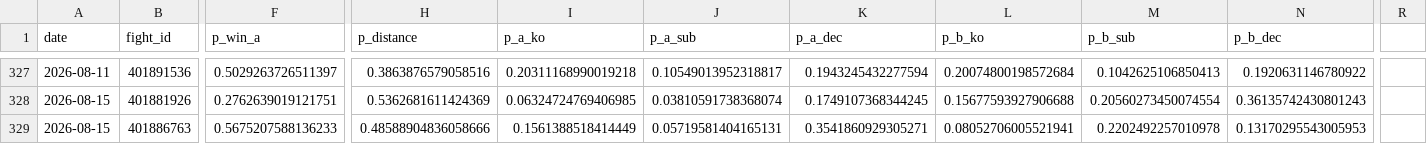
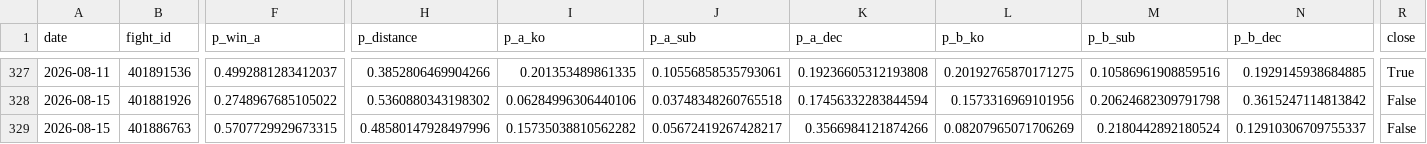
Before and after one commit to azcal/mbm-mma, a CSV file: logs/predictions.csv, drawn as a sheet; only a part is shown, gaps mark what is left out; the diff covers the shown part only; the diff names each change by its address in the sheet, - before the commit and + after, or states it on an @@ line.

```diff
--- a/logs/predictions.csv
+++ b/logs/predictions.csv
-R1: (empty)
+R1: close
-F327 (p_win_a): 0.5029263726511397
+F327 (p_win_a): 0.4992881283412037
-H327 (p_distance): 0.3863876579058516
+H327 (p_distance): 0.3852806469904266
-I327 (p_a_ko): 0.20311168990019218
+I327 (p_a_ko): 0.201353489861335
-J327 (p_a_sub): 0.10549013952318817
+J327 (p_a_sub): 0.10556858535793061
-K327 (p_a_dec): 0.1943245432277594
+K327 (p_a_dec): 0.19236605312193808
-L327 (p_b_ko): 0.20074800198572684
+L327 (p_b_ko): 0.20192765870171275
-M327 (p_b_sub): 0.1042625106850413
+M327 (p_b_sub): 0.10586961908859516
-N327 (p_b_dec): 0.1920631146780922
+N327 (p_b_dec): 0.1929145938684885
-R327 (close): (empty)
+R327 (close): True
-F328 (p_win_a): 0.2762639019121751
+F328 (p_win_a): 0.2748967685105022
-H328 (p_distance): 0.5362681611424369
+H328 (p_distance): 0.5360880343198302
-I328 (p_a_ko): 0.06324724769406985
+I328 (p_a_ko): 0.06284996306440106
-J328 (p_a_sub): 0.03810591738368074
+J328 (p_a_sub): 0.03748348260765518
-K328 (p_a_dec): 0.1749107368344245
+K328 (p_a_dec): 0.17456332283844594
-L328 (p_b_ko): 0.15677593927906688
+L328 (p_b_ko): 0.1573316969101956
-M328 (p_b_sub): 0.20560273450074554
+M328 (p_b_sub): 0.20624682309791798
-N328 (p_b_dec): 0.36135742430801243
+N328 (p_b_dec): 0.3615247114813842
-R328:R329 (close): (empty)
+R328:R329 (close): False
-F329 (p_win_a): 0.5675207588136233
+F329 (p_win_a): 0.5707729929673315
-H329 (p_distance): 0.48588904836058666
+H329 (p_distance): 0.48580147928497996
-I329 (p_a_ko): 0.1561388518414449
+I329 (p_a_ko): 0.15735038810562282
-J329 (p_a_sub): 0.05719581404165131
+J329 (p_a_sub): 0.05672419267428217
-K329 (p_a_dec): 0.3541860929305271
+K329 (p_a_dec): 0.3566984121874266
-L329 (p_b_ko): 0.08052706005521941
+L329 (p_b_ko): 0.08207965071706269
-M329 (p_b_sub): 0.2202492257010978
+M329 (p_b_sub): 0.2180442892180524
-N329 (p_b_dec): 0.13170295543005953
+N329 (p_b_dec): 0.12910306709755337
```
Also changed, not shown: 138 edited cells elsewhere in this file, logs/graded.csv, 3 other files.
